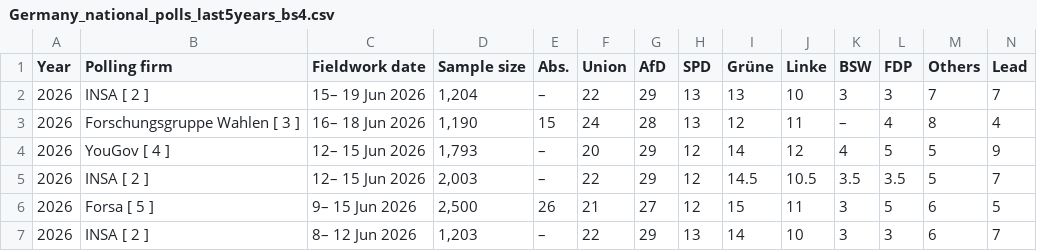
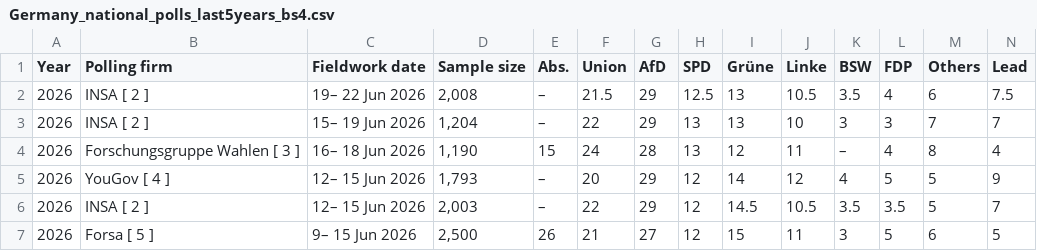
Before and after one commit to Andrevitali/PollsProject, a CSV file: Germany_national_polls_last5years_bs4.csv, drawn as a sheet; only a part is shown; the shorter side is filled out with more unchanged rows.

```diff
--- a/Germany_national_polls_last5years_bs4.csv
+++ b/Germany_national_polls_last5years_bs4.csv
@@ -1,2 +1,3 @@
 Year,Polling firm,Fieldwork date,Sample size,Abs.,Union,AfD,SPD,Grüne,Linke,BSW,FDP,Others,Lead
+2026,INSA [ 2 ],19– 22 Jun 2026,"2,008",–,21.5,29,12.5,13,10.5,3.5,4,6,7.5
 2026,INSA [ 2 ],15– 19 Jun 2026,"1,204",–,22,29,13,13,10,3,3,7,7
```
Also changed, not shown: Germany_polls_clean.csv, Italy_national_polls_last5years_bs4.csv, 4 other files.
